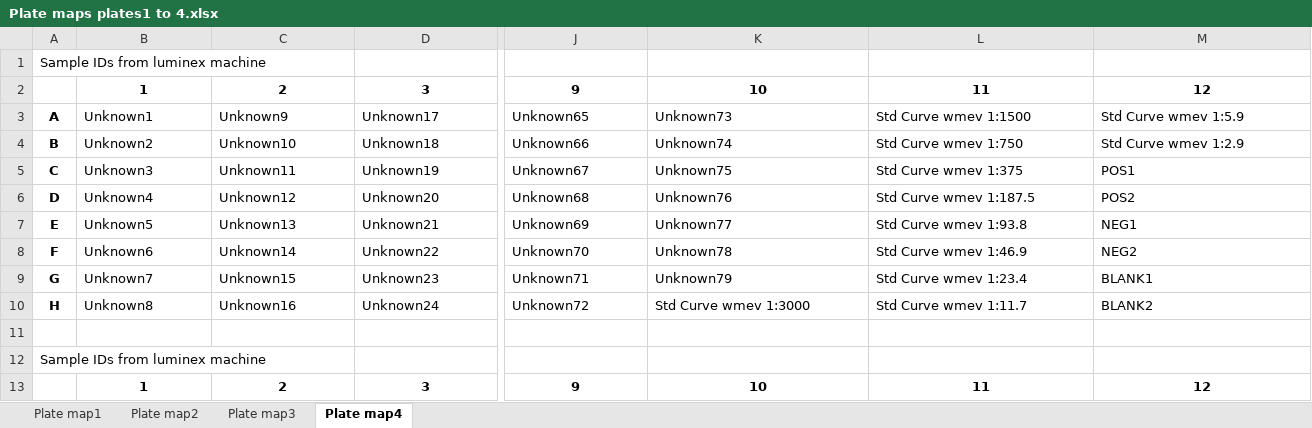
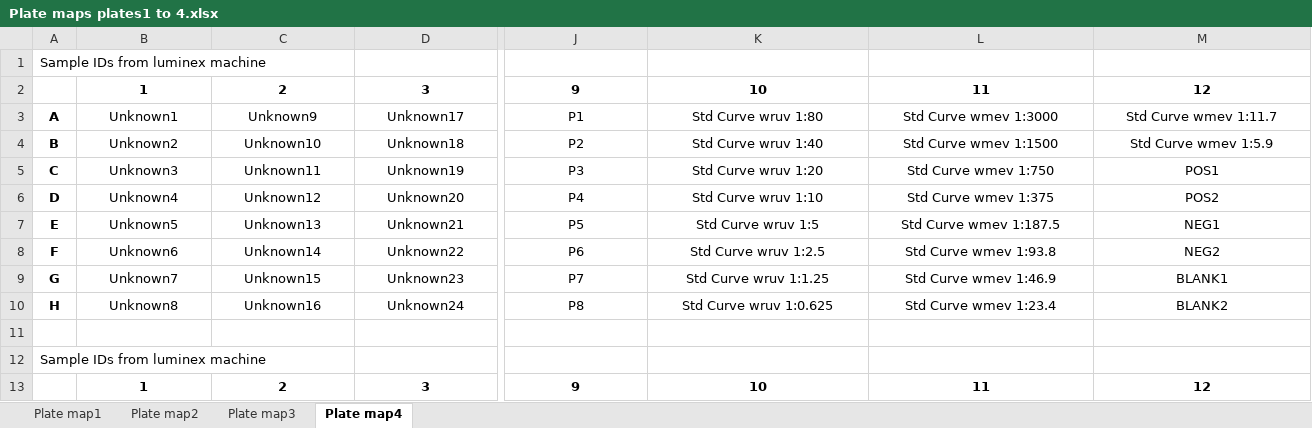
Before and after one commit to HopkinsIDD/seroanalytics_workshop, an Excel workbook: Data/Plate maps plates1 to 4.xlsx, sheet Plate map4, drawn as a sheet; only a part is shown, gaps mark what is left out; values as stored, in another font and other column widths than the file's, no borders; the diff covers the shown part only; the diff names each change by its address in the sheet, - before the commit and + after, or states it on an @@ line.

```diff
--- a/Data/Plate maps plates1 to 4.xlsx (sheet Plate map4)
+++ b/Data/Plate maps plates1 to 4.xlsx (sheet Plate map4)
-B3:M10 alignment: left
+B3:M10 alignment: center
-J3: Unknown65
+J3: P1
-K3: Unknown73
+K3: Std Curve wruv 1:80
-L3: Std Curve wmev 1:1500
+L3: Std Curve wmev 1:3000
-M3: Std Curve wmev 1:5.9
+M3: Std Curve wmev 1:11.7
-J4: Unknown66
+J4: P2
-K4: Unknown74
+K4: Std Curve wruv 1:40
-L4: Std Curve wmev 1:750
+L4: Std Curve wmev 1:1500
-M4: Std Curve wmev 1:2.9
+M4: Std Curve wmev 1:5.9
-J5: Unknown67
+J5: P3
-K5: Unknown75
+K5: Std Curve wruv 1:20
-L5: Std Curve wmev 1:375
+L5: Std Curve wmev 1:750
-J6: Unknown68
+J6: P4
-K6: Unknown76
+K6: Std Curve wruv 1:10
-L6: Std Curve wmev 1:187.5
+L6: Std Curve wmev 1:375
-J7: Unknown69
+J7: P5
-K7: Unknown77
+K7: Std Curve wruv 1:5
-L7: Std Curve wmev 1:93.8
+L7: Std Curve wmev 1:187.5
-J8: Unknown70
+J8: P6
-K8: Unknown78
+K8: Std Curve wruv 1:2.5
-L8: Std Curve wmev 1:46.9
+L8: Std Curve wmev 1:93.8
-J9: Unknown71
+J9: P7
-K9: Unknown79
+K9: Std Curve wruv 1:1.25
-L9: Std Curve wmev 1:23.4
+L9: Std Curve wmev 1:46.9
-J10: Unknown72
+J10: P8
-K10: Std Curve wmev 1:3000
+K10: Std Curve wruv 1:0.625
-L10: Std Curve wmev 1:11.7
+L10: Std Curve wmev 1:23.4
```
Also changed, not shown: 26 edited cells and cell formats elsewhere in this sheet, sheet Plate map3, sheet Plate map2, sheet Plate map1.
